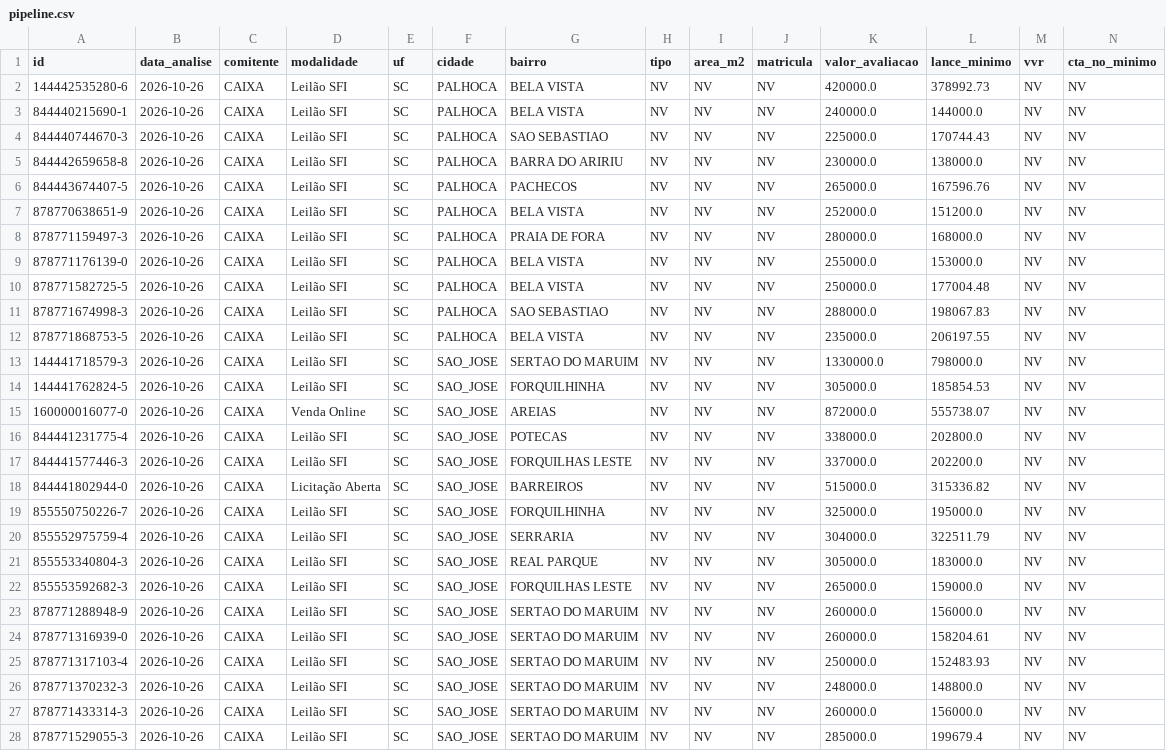
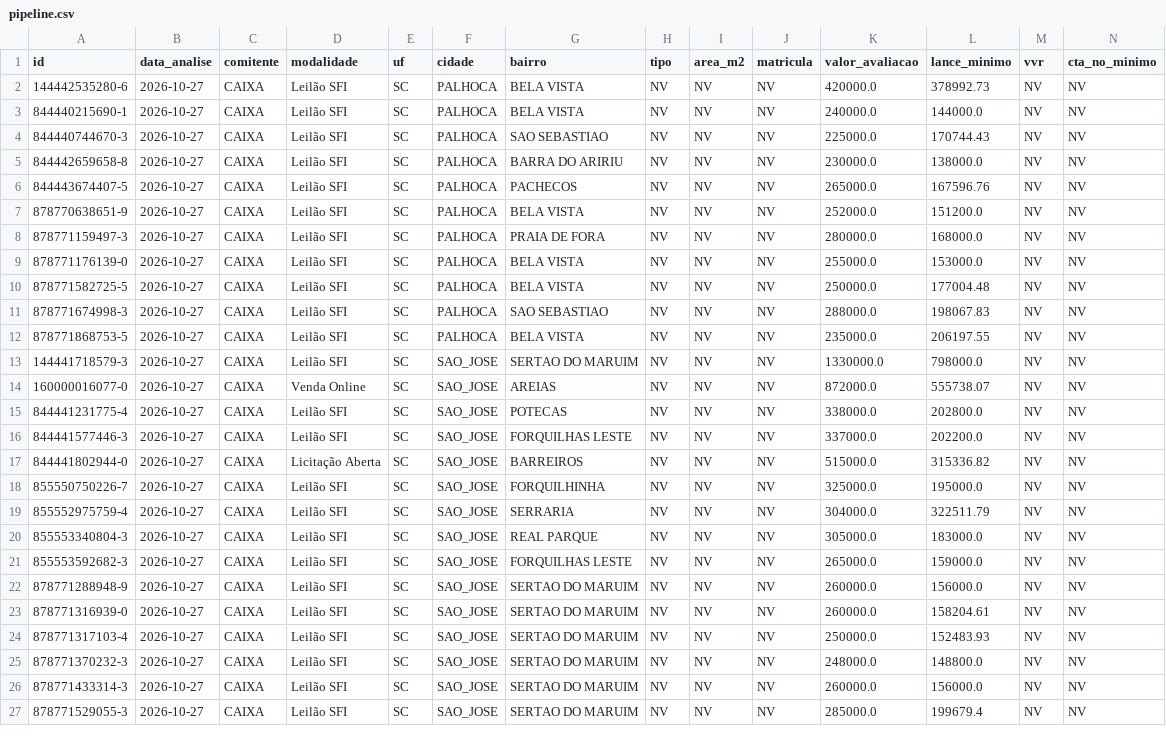
Before and after one commit to Loui-5795/Luiz-Arthur, a CSV file: pipeline.csv, drawn as a sheet; only a part is shown; removed rows and columns are numbered as before the commit, all else as after; rows hold the shown columns only; the diff covers the shown part only; the diff names each change by its address in the sheet, - before the commit and + after, or states it on an @@ line.

```diff
--- a/pipeline.csv
+++ b/pipeline.csv
-B2:B13 (data_analise): 2026-10-26
+B2:B13 (data_analise): 2026-10-27
-row 14: 144441762824-5 | 2026-10-26 | CAIXA | Leilão SFI | SC | SAO_JOSE | FORQUILHINHA | NV | NV | NV | 305000.0 | 185854.53 | NV | NV
-B14:B27 (data_analise): 2026-10-26
+B14:B27 (data_analise): 2026-10-27
```
Also changed, not shown: 6 edited cells elsewhere in this file, 3 other files.
